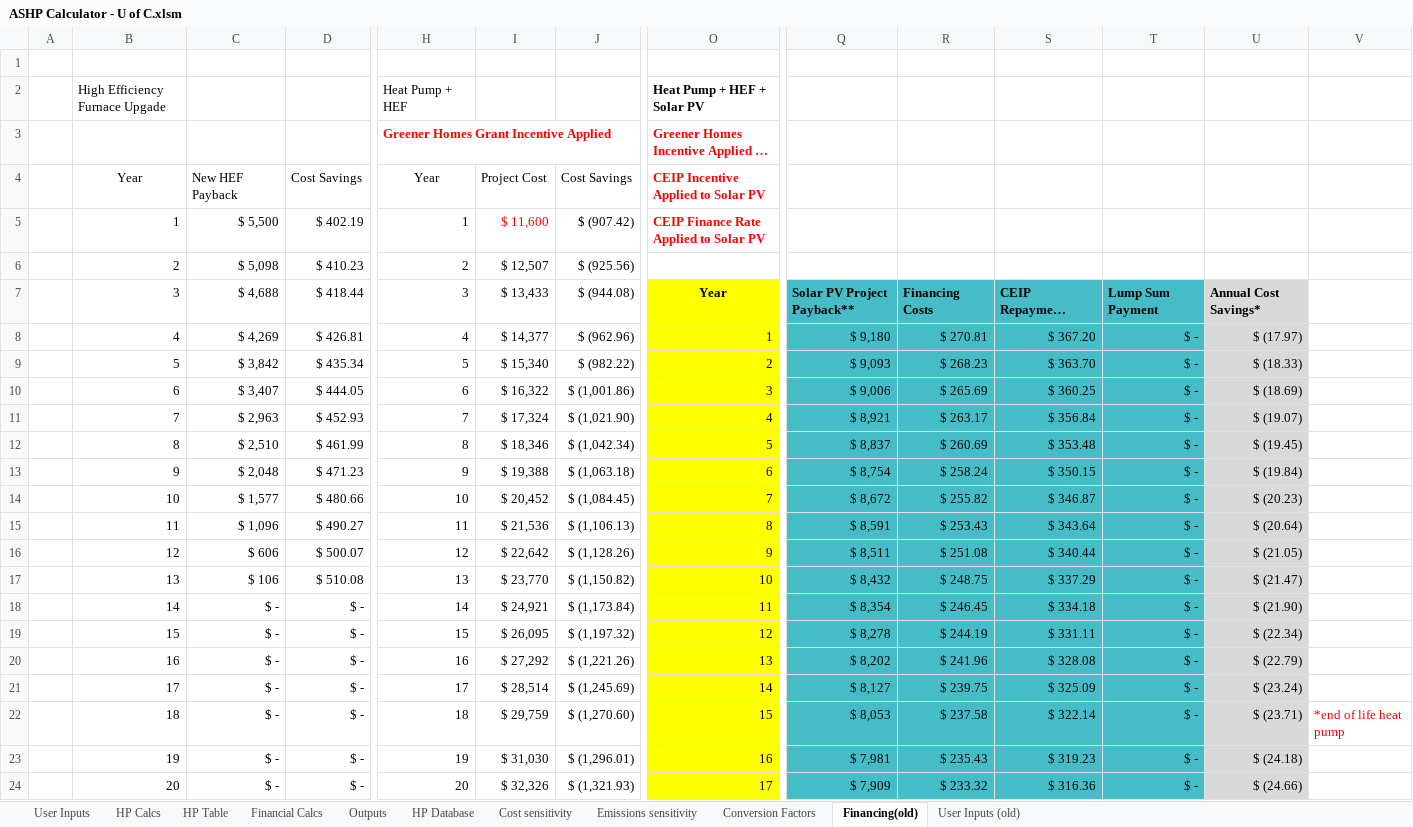
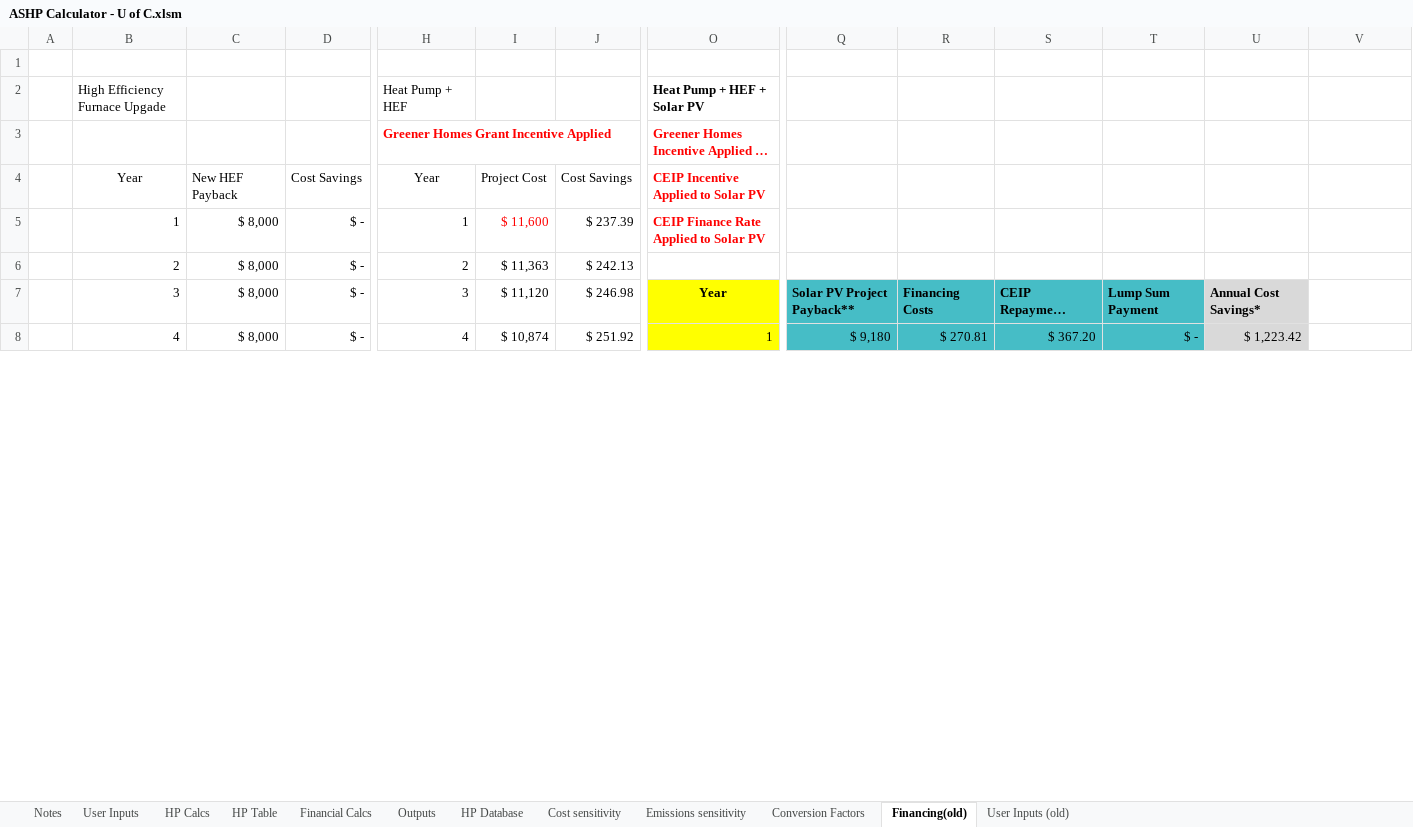
Before and after one commit to beaumccartney/heat-pump-calculator, an Excel workbook: server/data/ASHP Calculator - U of C.xlsm, sheet Financing(old), drawn as a sheet; only a part is shown, gaps mark what is left out; long unchanged cells end in …; values as stored, in another font and other column widths than the file's, no borders; removed rows and columns are numbered as before the commit, all else as after; rows hold the shown columns only; the diff covers the shown part only; the diff names each change by its address in the sheet, - before the commit and + after, or states it on an @@ line.

```diff
--- a/server/data/ASHP Calculator - U of C.xlsm (sheet Financing(old))
+++ b/server/data/ASHP Calculator - U of C.xlsm (sheet Financing(old))
+sheet tab: Notes
-C5: $ 5,500
+C5: $ 8,000
-D5: $ 402.19
+D5: $ -
-J5: $ (907.42)
+J5: $ 237.39
-row 6:  | 2 | $ 5,098 | $ 410.23 | 2 | $ 12,507 | $ (925.56)
+row 6:  | 2 | $ 8,000 | $ - | 2 | $ 11,363 | $ 242.13
-C7: $ 4,688
+C7: $ 8,000
-D7: $ 418.44
+D7: $ -
-I7: $ 13,433
+I7: $ 11,120
-J7: $ (944.08)
+J7: $ 246.98
-C8: $ 4,269
+C8: $ 8,000
-D8: $ 426.81
+D8: $ -
-I8: $ 14,377
+I8: $ 10,874
-J8: $ (962.96)
+J8: $ 251.92
-U8: $ (17.97)
+U8: $ 1,223.42
-row 9:  | 5 | $ 3,842 | $ 435.34 | 5 | $ 15,340 | $ (982.22) | 2 | $ 9,093 | $ 268.23 | $ 363.70 | $ - | $ (18.33)
-row 10:  | 6 | $ 3,407 | $ 444.05 | 6 | $ 16,322 | $ (1,001.86) | 3 | $ 9,006 | $ 265.69 | $ 360.25 | $ - | $ (18.69)
-row 11:  | 7 | $ 2,963 | $ 452.93 | 7 | $ 17,324 | $ (1,021.90) | 4 | $ 8,921 | $ 263.17 | $ 356.84 | $ - | $ (19.07)
-row 12:  | 8 | $ 2,510 | $ 461.99 | 8 | $ 18,346 | $ (1,042.34) | 5 | $ 8,837 | $ 260.69 | $ 353.48 | $ - | $ (19.45)
-row 13:  | 9 | $ 2,048 | $ 471.23 | 9 | $ 19,388 | $ (1,063.18) | 6 | $ 8,754 | $ 258.24 | $ 350.15 | $ - | $ (19.84)
-row 14:  | 10 | $ 1,577 | $ 480.66 | 10 | $ 20,452 | $ (1,084.45) | 7 | $ 8,672 | $ 255.82 | $ 346.87 | $ - | $ (20.23)
-row 15:  | 11 | $ 1,096 | $ 490.27 | 11 | $ 21,536 | $ (1,106.13) | 8 | $ 8,591 | $ 253.43 | $ 343.64 | $ - | $ (20.64)
-row 16:  | 12 | $ 606 | $ 500.07 | 12 | $ 22,642 | $ (1,128.26) | 9 | $ 8,511 | $ 251.08 | $ 340.44 | $ - | $ (21.05)
-row 17:  | 13 | $ 106 | $ 510.08 | 13 | $ 23,770 | $ (1,150.82) | 10 | $ 8,432 | $ 248.75 | $ 337.29 | $ - | $ (21.47)
-row 18:  | 14 | $ - | $ - | 14 | $ 24,921 | $ (1,173.84) | 11 | $ 8,354 | $ 246.45 | $ 334.18 | $ - | $ (21.90)
-row 19:  | 15 | $ - | $ - | 15 | $ 26,095 | $ (1,197.32) | 12 | $ 8,278 | $ 244.19 | $ 331.11 | $ - | $ (22.34)
-row 20:  | 16 | $ - | $ - | 16 | $ 27,292 | $ (1,221.26) | 13 | $ 8,202 | $ 241.96 | $ 328.08 | $ - | $ (22.79)
-row 21:  | 17 | $ - | $ - | 17 | $ 28,514 | $ (1,245.69) | 14 | $ 8,127 | $ 239.75 | $ 325.09 | $ - | $ (23.24)
-row 22:  | 18 | $ - | $ - | 18 | $ 29,759 | $ (1,270.60) | 15 | $ 8,053 | $ 237.58 | $ 322.14 | $ - | $ (23.71) | *end of life heat pump
-row 23:  | 19 | $ - | $ - | 19 | $ 31,030 | $ (1,296.01) | 16 | $ 7,981 | $ 235.43 | $ 319.23 | $ - | $ (24.18)
-row 24:  | 20 | $ - | $ - | 20 | $ 32,326 | $ (1,321.93) | 17 | $ 7,909 | $ 233.32 | $ 316.36 | $ - | $ (24.66)
```
Also changed, not shown: 38 added rows, 22 removed rows and 56 edited cells elsewhere in this sheet, sheet HP Table, sheet Cost sensitivity, sheet Financial Calcs, sheet HP Calcs, sheet Emissions sensitivity, sheet User Inputs, 2 more sheets, formulas that keep their value, charts or pictures, 1 other file.
